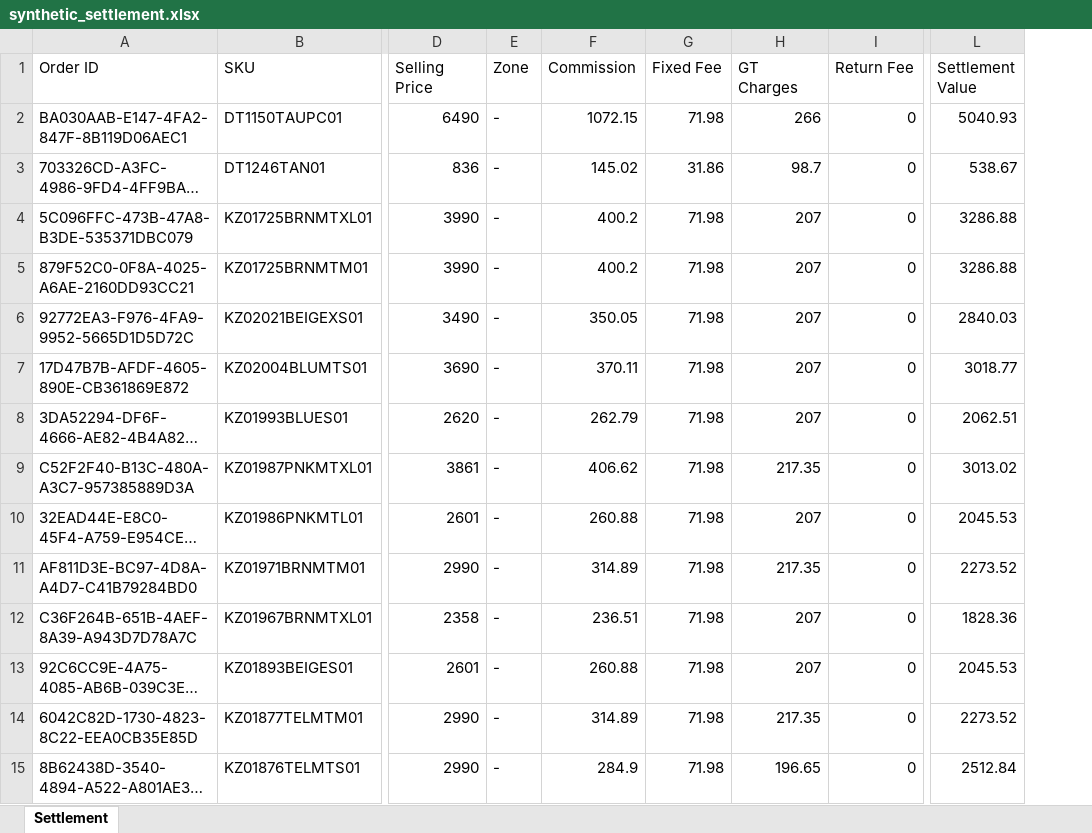
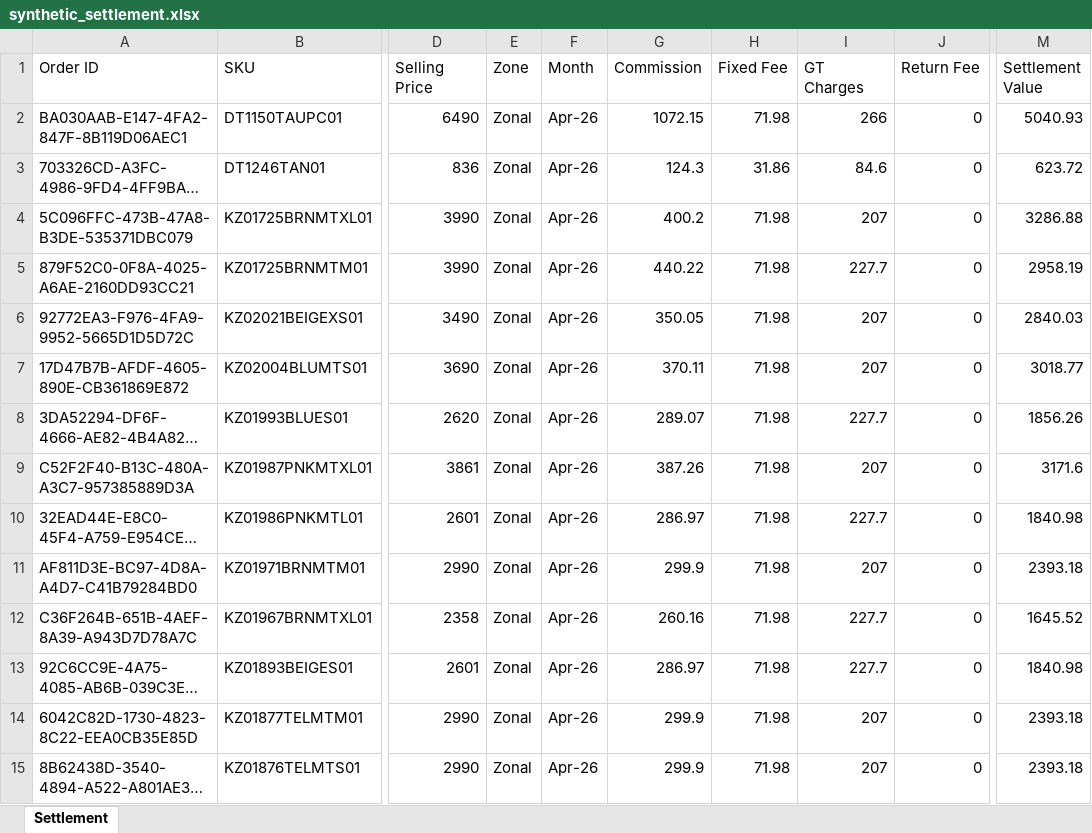
Before and after one commit to vineetnarangofc304/Marketplace-Platform-Kazo, an Excel workbook: samples/synthetic_settlement.xlsx, sheet Settlement, drawn as a sheet; only a part is shown, gaps mark what is left out; long unchanged cells end in …; values as stored, in another font and other column widths than the file's, no borders; addresses are those after the commit; the diff covers the shown part only; the diff names each change by its address in the sheet, - before the commit and + after, or states it on an @@ line.

```diff
--- a/samples/synthetic_settlement.xlsx (sheet Settlement)
+++ b/samples/synthetic_settlement.xlsx (sheet Settlement)
+column F (Month), rows 2-15: all Apr-26
-E2:E15 (Zone): -
+E2:E15 (Zone): Zonal
-G3 (Commission): 145.02
+G3 (Commission): 124.3
-I3 (GT Charges): 98.7
+I3 (GT Charges): 84.6
-M3 (Settlement Value): 538.67
+M3 (Settlement Value): 623.72
-G5 (Commission): 400.2
+G5 (Commission): 440.22
-I5 (GT Charges): 207
+I5 (GT Charges): 227.7
-M5 (Settlement Value): 3286.88
+M5 (Settlement Value): 2958.19
-G8 (Commission): 262.79
+G8 (Commission): 289.07
-I8 (GT Charges): 207
+I8 (GT Charges): 227.7
-M8 (Settlement Value): 2062.51
+M8 (Settlement Value): 1856.26
-G9 (Commission): 406.62
+G9 (Commission): 387.26
-I9 (GT Charges): 217.35
+I9 (GT Charges): 207
-M9 (Settlement Value): 3013.02
+M9 (Settlement Value): 3171.6
-G10 (Commission): 260.88
+G10 (Commission): 286.97
-I10 (GT Charges): 207
+I10 (GT Charges): 227.7
-M10 (Settlement Value): 2045.53
+M10 (Settlement Value): 1840.98
-G11 (Commission): 314.89
+G11 (Commission): 299.9
-I11 (GT Charges): 217.35
+I11 (GT Charges): 207
-M11 (Settlement Value): 2273.52
+M11 (Settlement Value): 2393.18
-G12 (Commission): 236.51
+G12 (Commission): 260.16
-I12:I13 (GT Charges): 207
+I12:I13 (GT Charges): 227.7
-M12 (Settlement Value): 1828.36
+M12 (Settlement Value): 1645.52
-G13 (Commission): 260.88
+G13 (Commission): 286.97
-M13 (Settlement Value): 2045.53
+M13 (Settlement Value): 1840.98
-G14 (Commission): 314.89
+G14 (Commission): 299.9
-I14 (GT Charges): 217.35
+I14 (GT Charges): 207
-M14 (Settlement Value): 2273.52
+M14 (Settlement Value): 2393.18
-G15 (Commission): 284.9
+G15 (Commission): 299.9
-I15 (GT Charges): 196.65
+I15 (GT Charges): 207
-M15 (Settlement Value): 2512.84
+M15 (Settlement Value): 2393.18
```
Also changed, not shown: 50 added rows, 4 removed rows and 478 edited cells elsewhere in this sheet, 19 other files.
